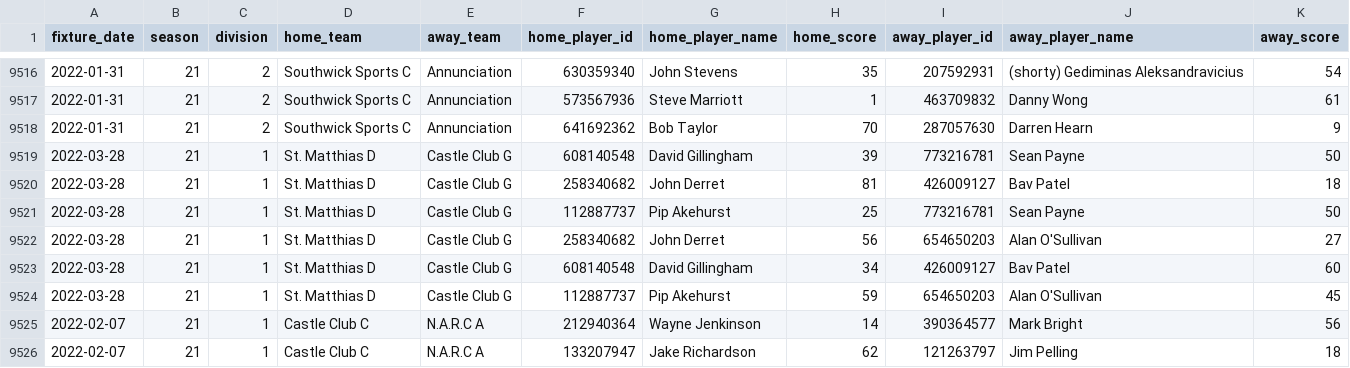
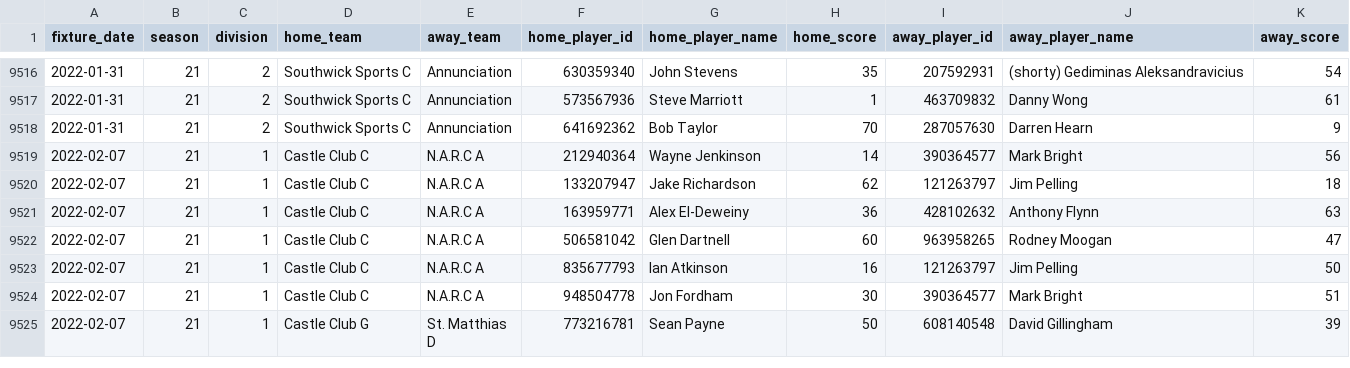
Before and after one commit to sheepworrier/bhdbsl, a CSV file: New-website-frame-scores.csv, drawn as a sheet; only a part is shown, gaps mark what is left out; the shorter side is filled out with more unchanged rows.

Commit message:
Remove future-dated match

```diff
--- a/New-website-frame-scores.csv
+++ b/New-website-frame-scores.csv
@@ -9518,8 +9518,2 @@ fixture_date,season,division,home_team,away_team,home_player_id,home_player_name
 2022-01-31,21,2,Southwick Sports C,Annunciation,641692362,Bob Taylor,70,287057630,Darren Hearn,9
-2022-03-28,21,1,St. Matthias D,Castle Club G,608140548,David Gillingham,39,773216781,Sean Payne,50
-2022-03-28,21,1,St. Matthias D,Castle Club G,258340682,John Derret,81,426009127,Bav Patel,18
-2022-03-28,21,1,St. Matthias D,Castle Club G,112887737,Pip Akehurst,25,773216781,Sean Payne,50
-2022-03-28,21,1,St. Matthias D,Castle Club G,258340682,John Derret,56,654650203,Alan O'Sullivan,27
-2022-03-28,21,1,St. Matthias D,Castle Club G,608140548,David Gillingham,34,426009127,Bav Patel,60
-2022-03-28,21,1,St. Matthias D,Castle Club G,112887737,Pip Akehurst,59,654650203,Alan O'Sullivan,45
 2022-02-07,21,1,Castle Club C,N.A.R.C A,212940364,Wayne Jenkinson,14,390364577,Mark Bright,56
```
